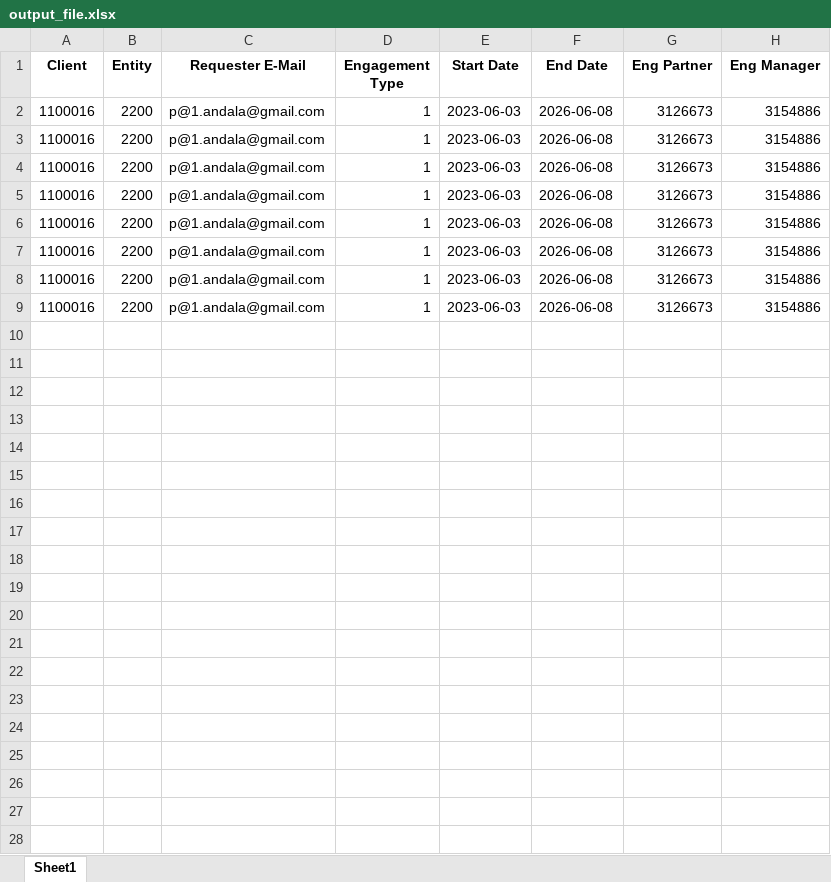
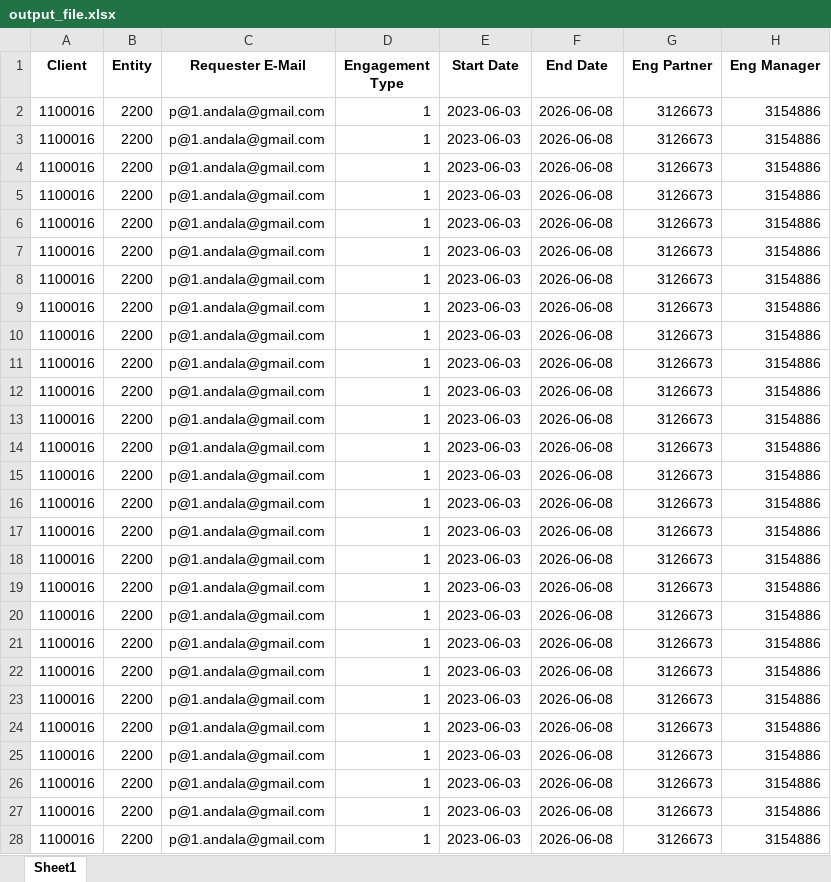
Before and after one commit to PAVANKUMAR4-A/API_Python, an Excel workbook: sample_synthetic/output_file.xlsx, sheet Sheet1, drawn as a sheet; only a part is shown; values as stored, in another font and other column widths than the file's, no borders; the diff covers the shown part only; the diff names each change by its address in the sheet, - before the commit and + after, or states it on an @@ line.

```diff
--- a/sample_synthetic/output_file.xlsx (sheet Sheet1)
+++ b/sample_synthetic/output_file.xlsx (sheet Sheet1)
+row 10: 1100016 | 2200 | p@1.andala@gmail.com | 1 | 2023-06-03 | 2026-06-08 | 3126673 | 3154886
+row 11: 1100016 | 2200 | p@1.andala@gmail.com | 1 | 2023-06-03 | 2026-06-08 | 3126673 | 3154886
+row 12: 1100016 | 2200 | p@1.andala@gmail.com | 1 | 2023-06-03 | 2026-06-08 | 3126673 | 3154886
+row 13: 1100016 | 2200 | p@1.andala@gmail.com | 1 | 2023-06-03 | 2026-06-08 | 3126673 | 3154886
+row 14: 1100016 | 2200 | p@1.andala@gmail.com | 1 | 2023-06-03 | 2026-06-08 | 3126673 | 3154886
+row 15: 1100016 | 2200 | p@1.andala@gmail.com | 1 | 2023-06-03 | 2026-06-08 | 3126673 | 3154886
+row 16: 1100016 | 2200 | p@1.andala@gmail.com | 1 | 2023-06-03 | 2026-06-08 | 3126673 | 3154886
+row 17: 1100016 | 2200 | p@1.andala@gmail.com | 1 | 2023-06-03 | 2026-06-08 | 3126673 | 3154886
+row 18: 1100016 | 2200 | p@1.andala@gmail.com | 1 | 2023-06-03 | 2026-06-08 | 3126673 | 3154886
+row 19: 1100016 | 2200 | p@1.andala@gmail.com | 1 | 2023-06-03 | 2026-06-08 | 3126673 | 3154886
+row 20: 1100016 | 2200 | p@1.andala@gmail.com | 1 | 2023-06-03 | 2026-06-08 | 3126673 | 3154886
+row 21: 1100016 | 2200 | p@1.andala@gmail.com | 1 | 2023-06-03 | 2026-06-08 | 3126673 | 3154886
+row 22: 1100016 | 2200 | p@1.andala@gmail.com | 1 | 2023-06-03 | 2026-06-08 | 3126673 | 3154886
+row 23: 1100016 | 2200 | p@1.andala@gmail.com | 1 | 2023-06-03 | 2026-06-08 | 3126673 | 3154886
+row 24: 1100016 | 2200 | p@1.andala@gmail.com | 1 | 2023-06-03 | 2026-06-08 | 3126673 | 3154886
+row 25: 1100016 | 2200 | p@1.andala@gmail.com | 1 | 2023-06-03 | 2026-06-08 | 3126673 | 3154886
+row 26: 1100016 | 2200 | p@1.andala@gmail.com | 1 | 2023-06-03 | 2026-06-08 | 3126673 | 3154886
+row 27: 1100016 | 2200 | p@1.andala@gmail.com | 1 | 2023-06-03 | 2026-06-08 | 3126673 | 3154886
+row 28: 1100016 | 2200 | p@1.andala@gmail.com | 1 | 2023-06-03 | 2026-06-08 | 3126673 | 3154886
```
Also changed, not shown: 23 added rows elsewhere in this sheet, sample_synthetic/DB_Tables.xlsx, sample_synthetic/concat_dataframe_final.xlsx, 13 other files.
